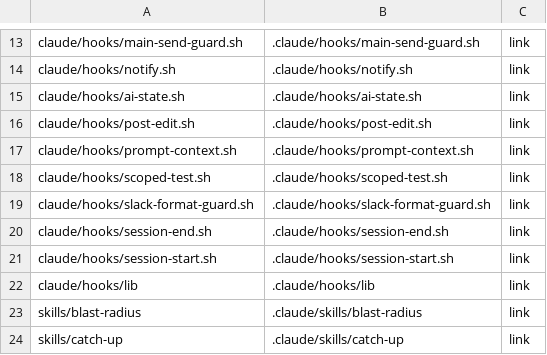
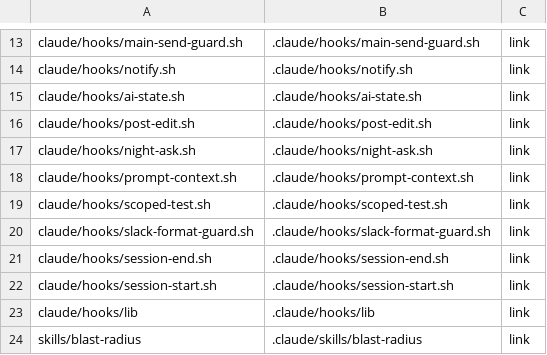
Before and after one commit to cocodding0723/claude-config, a TSV file: links.tsv, drawn as a sheet; only a part is shown, gaps mark what is left out; the shorter side is filled out with more unchanged rows; the diff names each change by its address in the sheet, - before the commit and + after, or states it on an @@ line.

Commit message:
야간에는 확인 창 대신 아침 결재함에 올림
- night-ask.sh: 감싼 훅의 ask 를 야간 창(night_policy.tsv)·스위치 on 일 때만 deny 로 바꾸고 night-inbox.jsonl 에 기록
- 확인 창을 내는 훅 5종(git·PR·Jira·계획 승인·메인 작업)을 감쌈. deny·통과·종료 코드 2 는 그대로
- 스위치 기본 off, 정책 표가 이상하면 창 밖으로 보고 사람에게 물음

```diff
--- a/links.tsv
+++ b/links.tsv
+row 17: claude/hooks/night-ask.sh | .claude/hooks/night-ask.sh | link
```
Also changed, not shown: 3 other files.
